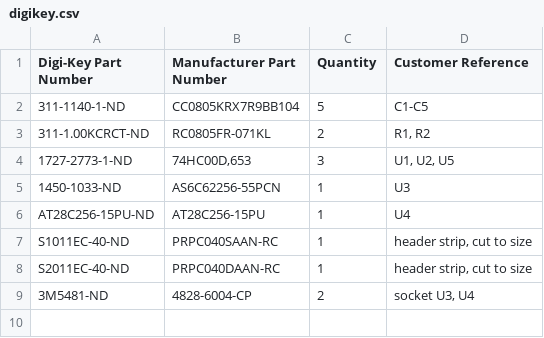
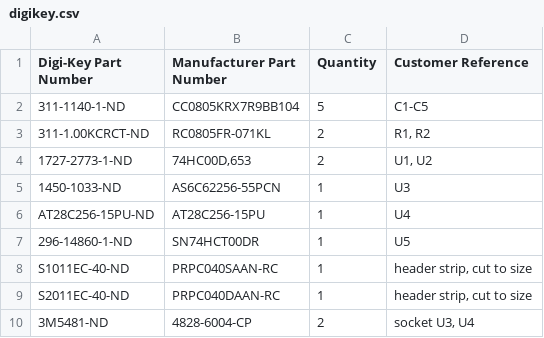
Before and after one commit to acwright/6502-COB, a CSV file: BOM/Memory Card/Rev 1.1/digikey.csv, drawn as a sheet.

```diff
--- a/BOM/Memory Card/Rev 1.1/digikey.csv
+++ b/BOM/Memory Card/Rev 1.1/digikey.csv
@@ -3,5 +3,6 @@ Digi-Key Part Number,Manufacturer Part Number,Quantity,Customer Reference
 311-1.00KCRCT-ND,RC0805FR-071KL,2,"R1, R2"
-1727-2773-1-ND,"74HC00D,653",3,"U1, U2, U5"
+1727-2773-1-ND,"74HC00D,653",2,"U1, U2"
 1450-1033-ND,AS6C62256-55PCN,1,U3
 AT28C256-15PU-ND,AT28C256-15PU,1,U4
+296-14860-1-ND,SN74HCT00DR,1,U5
 S1011EC-40-ND,PRPC040SAAN-RC,1,"header strip, cut to size"
```
Also changed, not shown: BOM/Memory Card/Rev 1.1/mouser.csv, Production/Memory Card/Rev 1.1/bom.csv, 16 other files.
